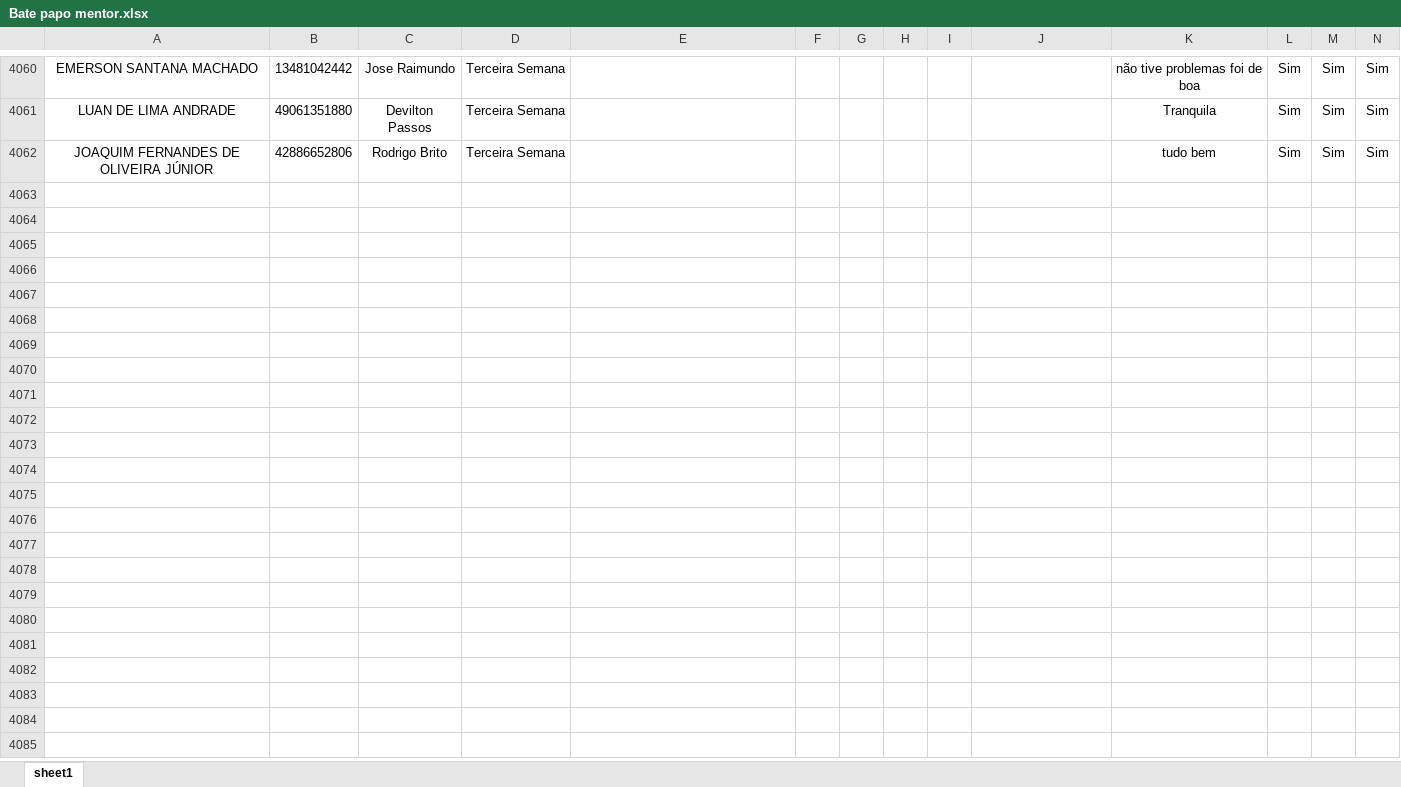
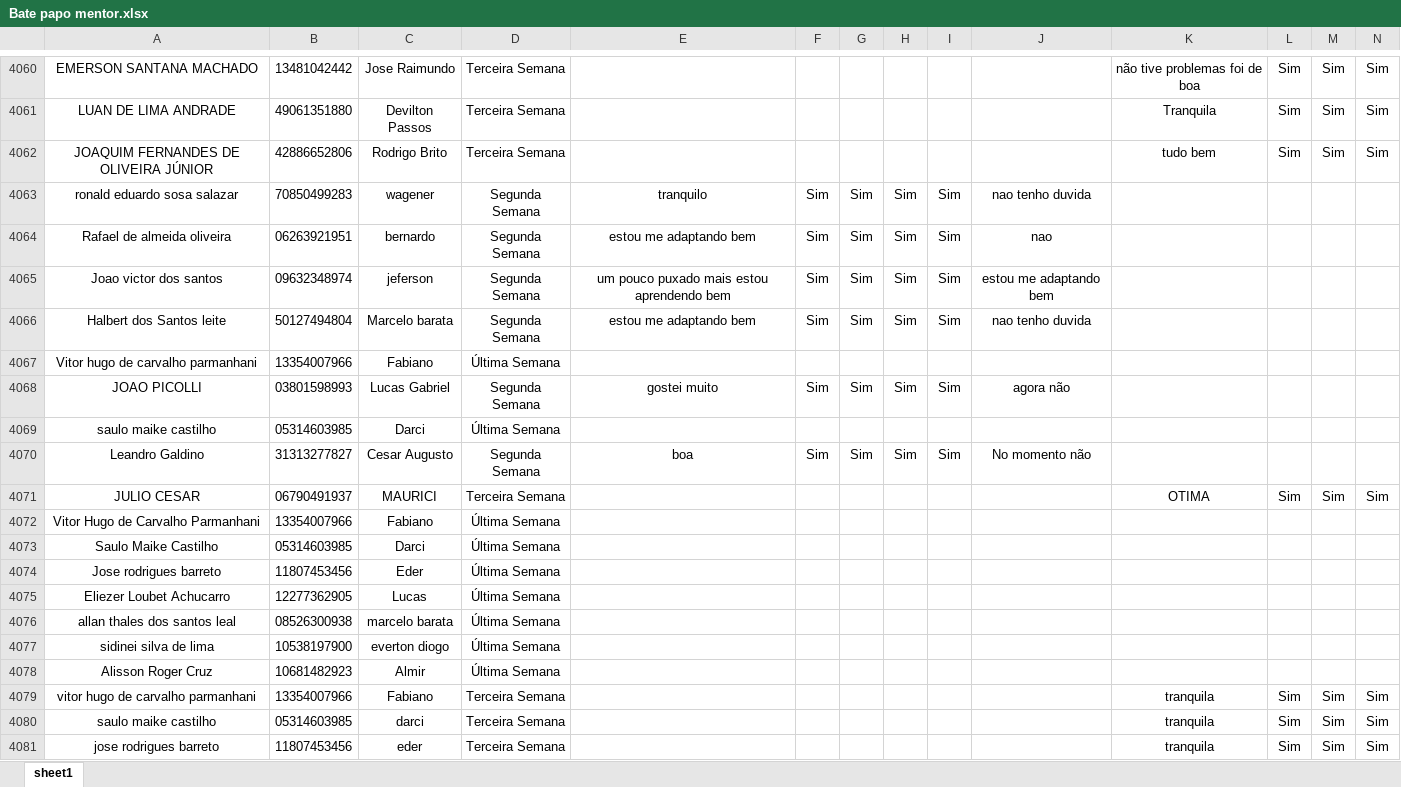
Before and after one commit to Bruna-gzr/dashboard-skap, an Excel workbook: data/Bate papo mentor.xlsx, sheet sheet1, drawn as a sheet; only a part is shown, gaps mark what is left out; values as stored, in another font and other column widths than the file's, no borders; rows hold the shown columns only; the diff covers the shown part only; the diff names each change by its address in the sheet, - before the commit and + after, or states it on an @@ line.

```diff
--- a/data/Bate papo mentor.xlsx (sheet sheet1)
+++ b/data/Bate papo mentor.xlsx (sheet sheet1)
+row 4063: ronald eduardo sosa salazar | 70850499283 | wagener | Segunda Semana | tranquilo | Sim | Sim | Sim | Sim | nao tenho duvida
+row 4064: Rafael de almeida oliveira | 06263921951 | bernardo | Segunda Semana | estou me adaptando bem | Sim | Sim | Sim | Sim | nao
+row 4065: Joao victor dos santos | 09632348974 | jeferson | Segunda Semana | um pouco puxado mais estou aprendendo bem | Sim | Sim | Sim | Sim | estou me adaptando bem
+row 4066: Halbert dos Santos leite | 50127494804 | Marcelo barata | Segunda Semana | estou me adaptando bem | Sim | Sim | Sim | Sim | nao tenho duvida
+row 4067: Vitor hugo de carvalho parmanhani | 13354007966 | Fabiano | Última Semana
+row 4068: JOAO PICOLLI | 03801598993 | Lucas Gabriel | Segunda Semana | gostei muito | Sim | Sim | Sim | Sim | agora não
+row 4069: saulo maike castilho | 05314603985 | Darci | Última Semana
+row 4070: Leandro Galdino | 31313277827 | Cesar Augusto | Segunda Semana | boa | Sim | Sim | Sim | Sim | No momento não
+row 4071: JULIO CESAR | 06790491937 | MAURICI | Terceira Semana |  |  |  |  |  |  | OTIMA | Sim | Sim | Sim
+row 4072: Vitor Hugo de Carvalho Parmanhani | 13354007966 | Fabiano | Última Semana
+row 4073: Saulo Maike Castilho | 05314603985 | Darci | Última Semana
+row 4074: Jose rodrigues barreto | 11807453456 | Eder | Última Semana
+row 4075: Eliezer Loubet Achucarro | 12277362905 | Lucas | Última Semana
+row 4076: allan thales dos santos leal | 08526300938 | marcelo barata | Última Semana
+row 4077: sidinei silva de lima | 10538197900 | everton diogo | Última Semana
+row 4078: Alisson Roger Cruz | 10681482923 | Almir | Última Semana
+row 4079: vitor hugo de carvalho parmanhani | 13354007966 | Fabiano | Terceira Semana |  |  |  |  |  |  | tranquila | Sim | Sim | Sim
+row 4080: saulo maike castilho | 05314603985 | darci | Terceira Semana |  |  |  |  |  |  | tranquila | Sim | Sim | Sim
+row 4081: jose rodrigues barreto | 11807453456 | eder | Terceira Semana |  |  |  |  |  |  | tranquila | Sim | Sim | Sim
```
Also changed, not shown: 22 added rows elsewhere in this sheet, data/Base colaboradores ativos.xlsx, data/NPS Mentor.xlsx, 6 other files.
